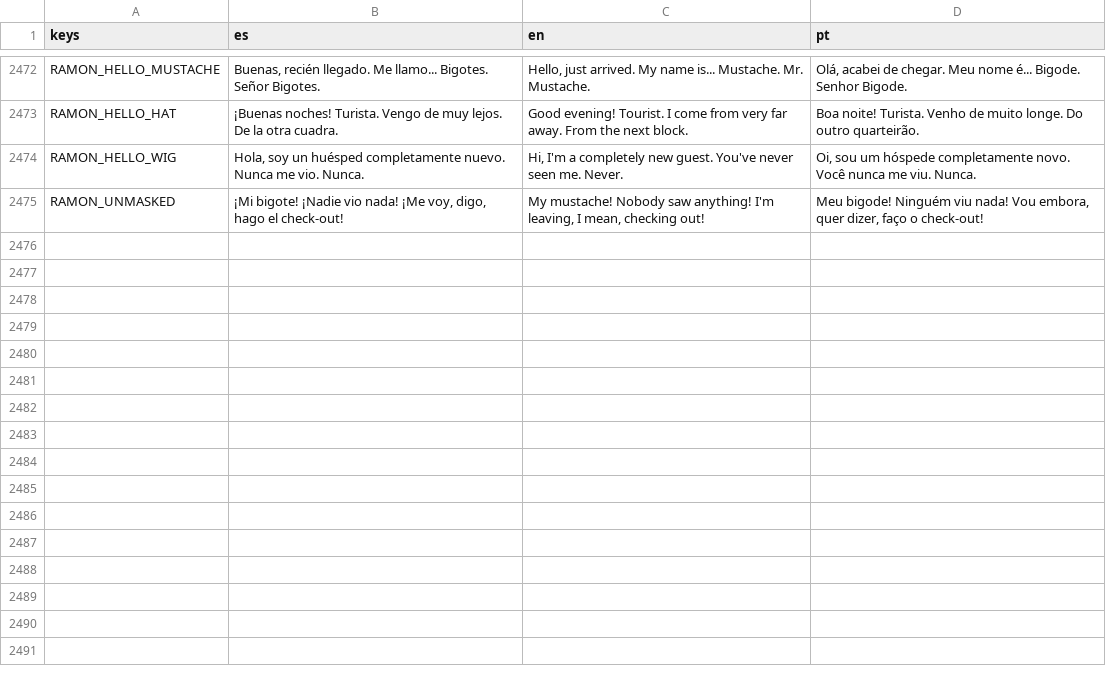
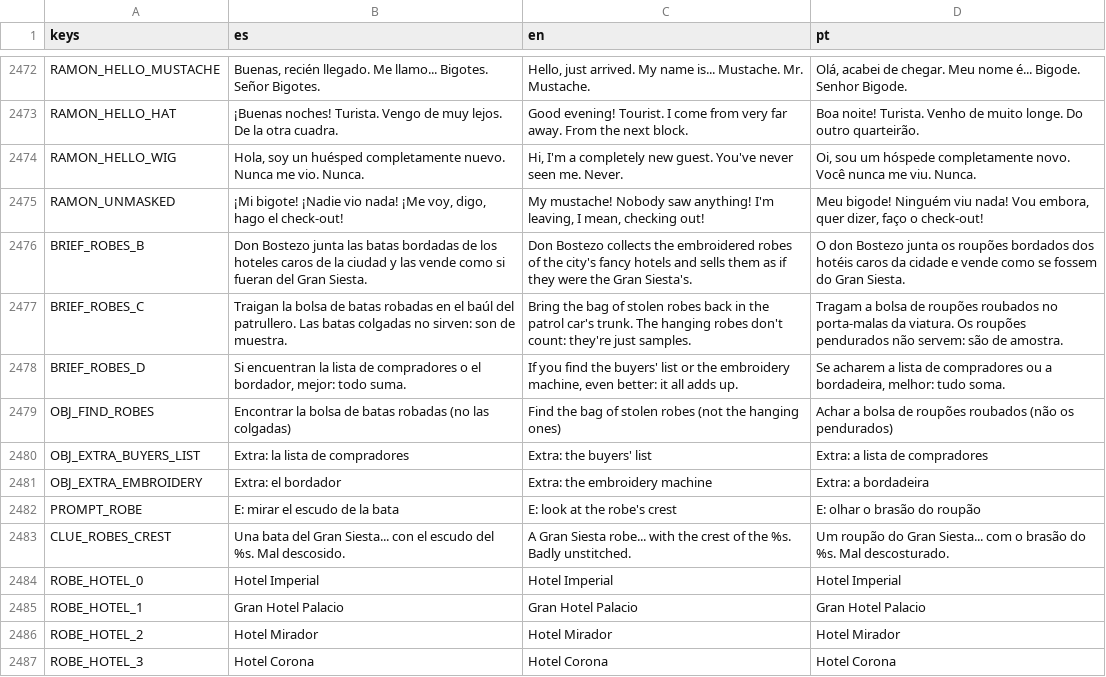
Before and after one commit to cristiangelini/BPD, a CSV file: translations/texts.csv, drawn as a sheet; only a part is shown, gaps mark what is left out.

```diff
--- a/translations/texts.csv
+++ b/translations/texts.csv
@@ -2475 +2475,13 @@ RAMON_HELLO_WIG,"Hola, soy un huésped completamente nuevo. Nunca me vio. Nunca.
 RAMON_UNMASKED,"¡Mi bigote! ¡Nadie vio nada! ¡Me voy, digo, hago el check-out!","My mustache! Nobody saw anything! I'm leaving, I mean, checking out!","Meu bigode! Ninguém viu nada! Vou embora, quer dizer, faço o check-out!"
+BRIEF_ROBES_B,Don Bostezo junta las batas bordadas de los hoteles caros de la ciudad y las vende como si fueran del Gran Siesta.,Don Bostezo collects the embroidered robes of the city's fancy hotels and sells them as if they were the Gran Siesta's.,O don Bostezo junta os roupões bordados dos hotéis caros da cidade e vende como se fossem do Gran Siesta.
+BRIEF_ROBES_C,Traigan la bolsa de batas robadas en el baúl del patrullero. Las batas colgadas no sirven: son de muestra.,Bring the bag of stolen robes back in the patrol car's trunk. The hanging robes don't count: they're just samples.,Tragam a bolsa de roupões roubados no porta-malas da viatura. Os roupões pendurados não servem: são de amostra.
+BRIEF_ROBES_D,"Si encuentran la lista de compradores o el bordador, mejor: todo suma.","If you find the buyers' list or the embroidery machine, even better: it all adds up.","Se acharem a lista de compradores ou a bordadeira, melhor: tudo soma."
+OBJ_FIND_ROBES,Encontrar la bolsa de batas robadas (no las colgadas),Find the bag of stolen robes (not the hanging ones),Achar a bolsa de roupões roubados (não os pendurados)
+OBJ_EXTRA_BUYERS_LIST,Extra: la lista de compradores,Extra: the buyers' list,Extra: a lista de compradores
+OBJ_EXTRA_EMBROIDERY,Extra: el bordador,Extra: the embroidery machine,Extra: a bordadeira
+PROMPT_ROBE,E: mirar el escudo de la bata,E: look at the robe's crest,E: olhar o brasão do roupão
+CLUE_ROBES_CREST,Una bata del Gran Siesta... con el escudo del %s. Mal descosido.,A Gran Siesta robe... with the crest of the %s. Badly unstitched.,Um roupão do Gran Siesta... com o brasão do %s. Mal descosturado.
+ROBE_HOTEL_0,Hotel Imperial,Hotel Imperial,Hotel Imperial
+ROBE_HOTEL_1,Gran Hotel Palacio,Gran Hotel Palacio,Gran Hotel Palacio
+ROBE_HOTEL_2,Hotel Mirador,Hotel Mirador,Hotel Mirador
+ROBE_HOTEL_3,Hotel Corona,Hotel Corona,Hotel Corona
```
Also changed, not shown: 19 other files.
